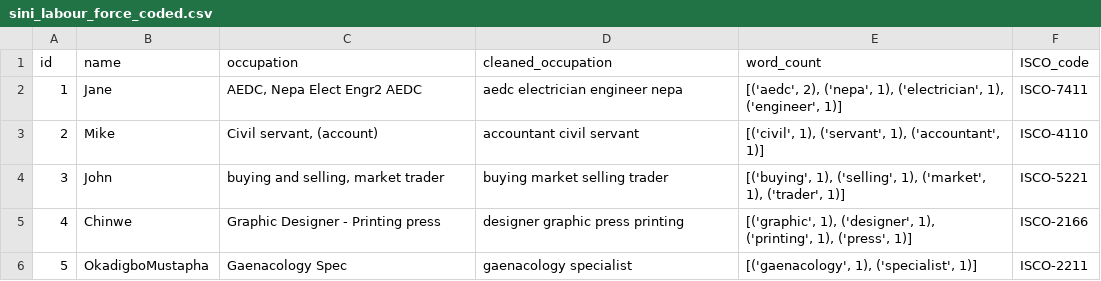
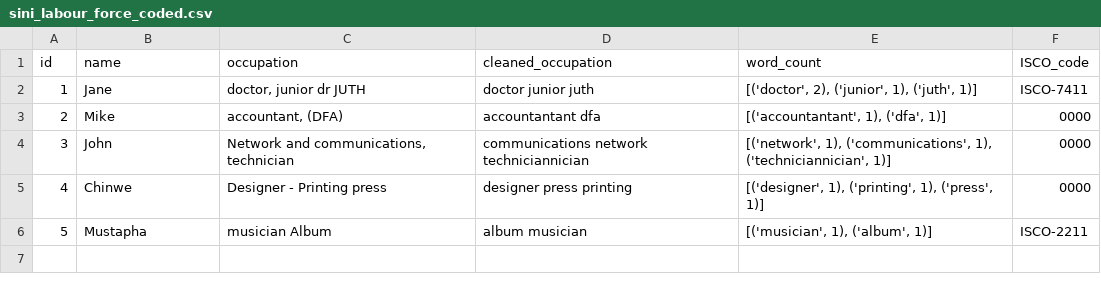
Before and after one commit to NBS-Nigeria/ISIC-ISCO-CODER, a CSV file: data/sini_labour_force_coded.csv, drawn as a sheet.

Commit message:
Simulate, clean, and code occupations with ISCO; export as firstname_labour_force_coded.csv

```diff
--- a/data/sini_labour_force_coded.csv
+++ b/data/sini_labour_force_coded.csv
@@ -1,6 +1,6 @@
 id,name,occupation,cleaned_occupation,word_count,ISCO_code
-1,Jane,"AEDC, Nepa Elect Engr2 AEDC",aedc electrician engineer nepa,"[('aedc', 2), ('nepa', 1), ('electrician', 1), ('engineer', 1)]",ISCO-7411
-2,Mike,"Civil servant, (account)",accountant civil servant,"[('civil', 1), ('servant', 1), ('accountant', 1)]",ISCO-4110
-3,John,"buying and selling, market trader",buying market selling trader,"[('buying', 1), ('selling', 1), ('market', 1), ('trader', 1)]",ISCO-5221
-4,Chinwe,Graphic Designer - Printing press,designer graphic press printing,"[('graphic', 1), ('designer', 1), ('printing', 1), ('press', 1)]",ISCO-2166
-5,OkadigboMustapha,Gaenacology Spec,gaenacology specialist,"[('gaenacology', 1), ('specialist', 1)]",ISCO-2211
+1,Jane,"doctor, junior dr JUTH",doctor junior juth,"[('doctor', 2), ('junior', 1), ('juth', 1)]",ISCO-7411
+2,Mike,"accountant, (DFA)",accountantant dfa,"[('accountantant', 1), ('dfa', 1)]",0000
+3,John," Network and communications, technician",communications network techniciannician,"[('network', 1), ('communications', 1), ('techniciannician', 1)]",0000
+4,Chinwe,Designer - Printing press,designer press printing,"[('designer', 1), ('printing', 1), ('press', 1)]",0000
+5,Mustapha,musician Album,album musician,"[('musician', 1), ('album', 1)]",ISCO-2211
```
